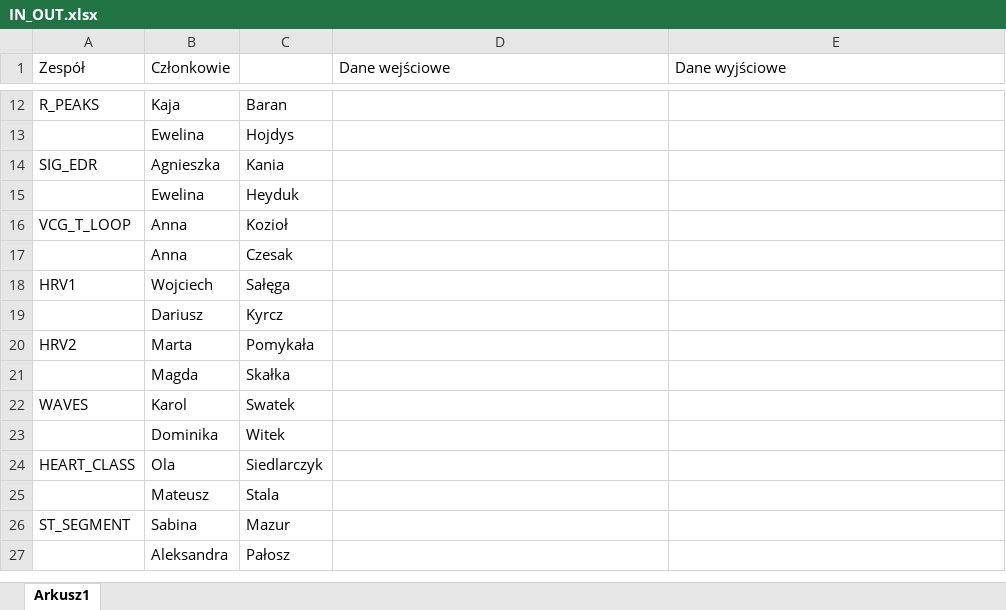
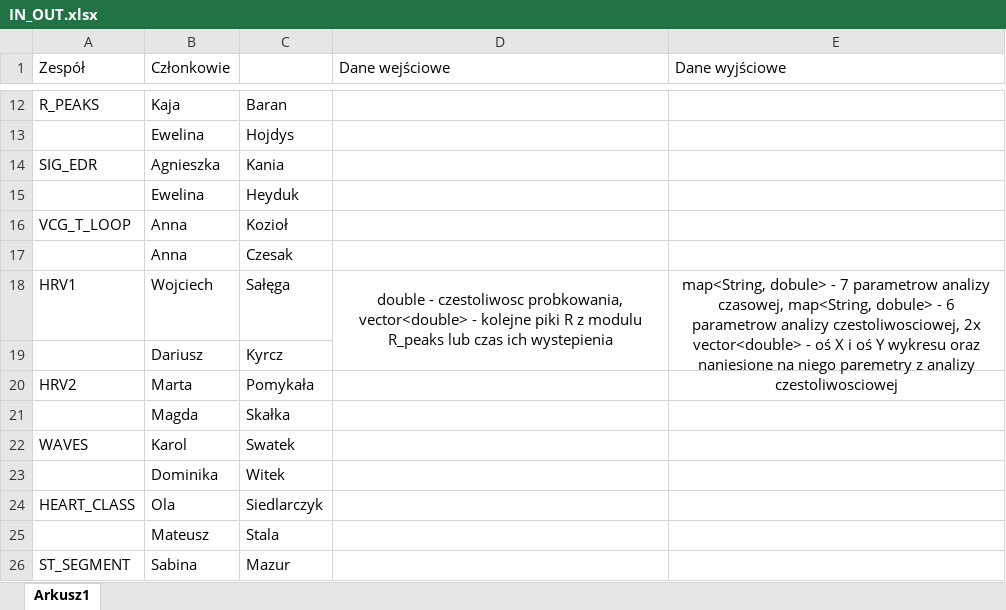
Before and after one commit to BiomedEKG/ecg_holter, an Excel workbook: IN_OUT.xlsx, sheet Arkusz1, drawn as a sheet; only a part is shown, gaps mark what is left out; the shorter side is filled out with more unchanged rows; values as stored, in another font and other column widths than the file's, no borders; the diff names each change by its address in the sheet, - before the commit and + after, or states it on an @@ line.

```diff
--- a/IN_OUT.xlsx (sheet Arkusz1)
+++ b/IN_OUT.xlsx (sheet Arkusz1)
-D18 (Dane wejściowe): (empty)
+D18 (Dane wejściowe): double - czestoliwosc probkowania, vector<double> - kolejne piki R z modulu R_peaks lub czas ich wystepienia
+D18:D19 merged
-E18 (Dane wyjściowe): (empty)
+E18 (Dane wyjściowe): map<String, dobule> - 7 parametrow analizy czasowej, map<String, dobule> - 6 parametrow analizy czestoliwosciowej, 2x vector<double> - oś X i oś Y wykresu oraz naniesione na niego paremetry z analizy czestoliwosciowej
+E18:E19 merged
```
Also changed, not shown: 1 other file.
